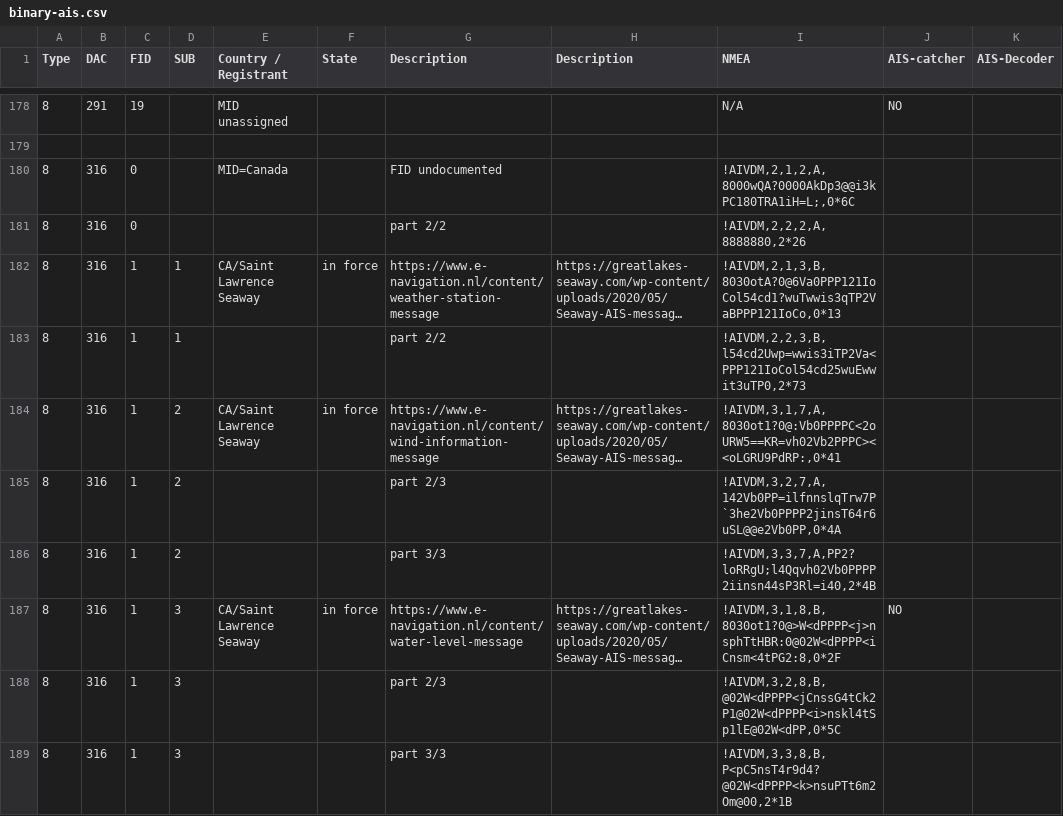
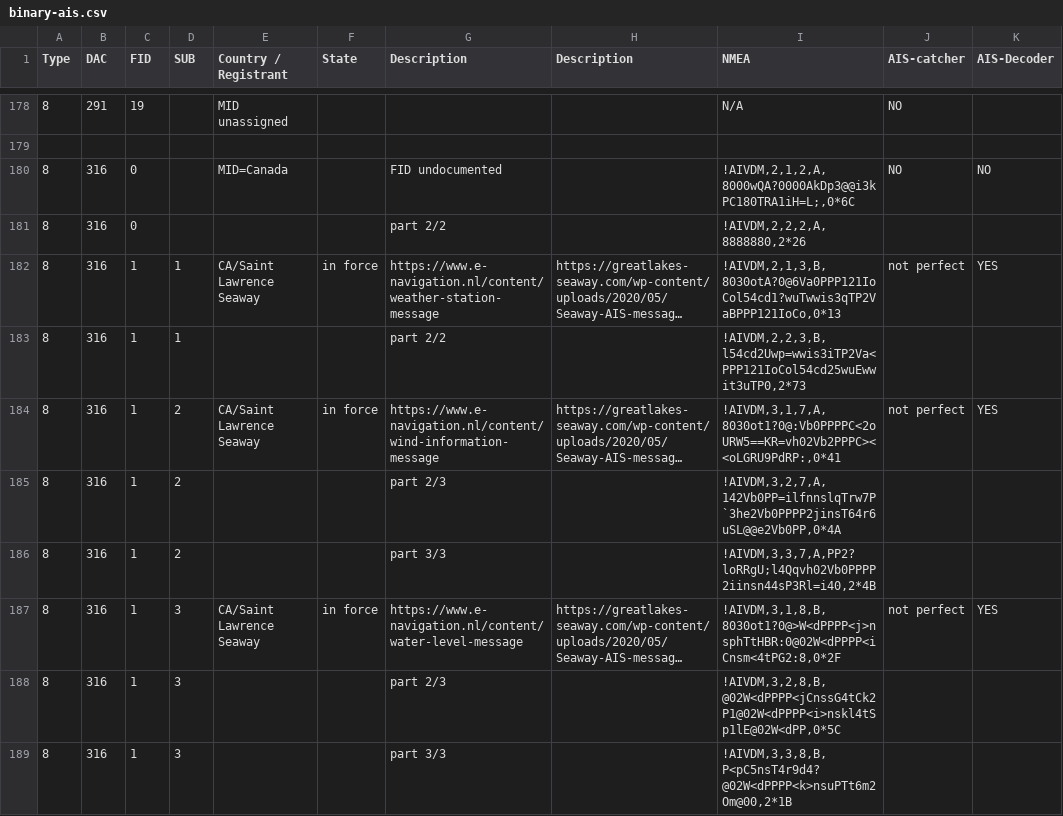
Before and after one commit to Dirk--/AIS-testing, a CSV file: binary-ais.csv, drawn as a sheet; only a part is shown, gaps mark what is left out; long unchanged cells end in …; the diff covers the shown part only; the diff names each change by its address in the sheet, - before the commit and + after, or states it on an @@ line.

```diff
--- a/binary-ais.csv
+++ b/binary-ais.csv
-J180 (AIS-catcher): (empty)
+J180 (AIS-catcher): NO
-K180 (AIS-Decoder): (empty)
+K180 (AIS-Decoder): NO
-J182 (AIS-catcher): (empty)
+J182 (AIS-catcher): not perfect
-K182 (AIS-Decoder): (empty)
+K182 (AIS-Decoder): YES
-J184 (AIS-catcher): (empty)
+J184 (AIS-catcher): not perfect
-K184 (AIS-Decoder): (empty)
+K184 (AIS-Decoder): YES
-J187 (AIS-catcher): NO
+J187 (AIS-catcher): not perfect
-K187 (AIS-Decoder): (empty)
+K187 (AIS-Decoder): YES
```
Also changed, not shown: 31 edited cells elsewhere in this file.
